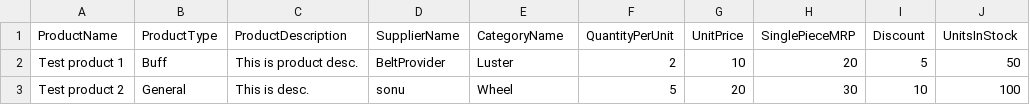
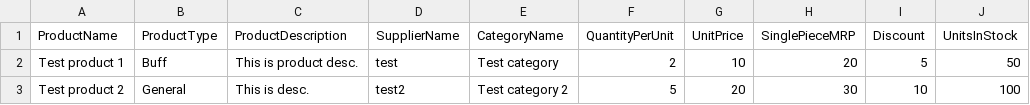
Before and after one commit to rparth07/Parth-Traders, a CSV file: Parth Traders Sample CSVs/Products.csv, drawn as a sheet.

Commit message:
added images, supplier, shopping cart and product services and their components

```diff
--- a/Parth Traders Sample CSVs/Products.csv
+++ b/Parth Traders Sample CSVs/Products.csv
@@ -1,3 +1,3 @@
 ProductName,ProductType,ProductDescription,SupplierName,CategoryName,QuantityPerUnit,UnitPrice,SinglePieceMRP,Discount,UnitsInStock
-Test product 1,Buff,This is product desc.,BeltProvider,Luster,2,10,20,5,50
-Test product 2,General,This is desc.,sonu,Wheel,5,20,30,10,100
+Test product 1,Buff,This is product desc.,test,Test category,2,10,20,5,50
+Test product 2,General,This is desc.,test2,Test category 2,5,20,30,10,100
```
Also changed, not shown: 31 other files.
